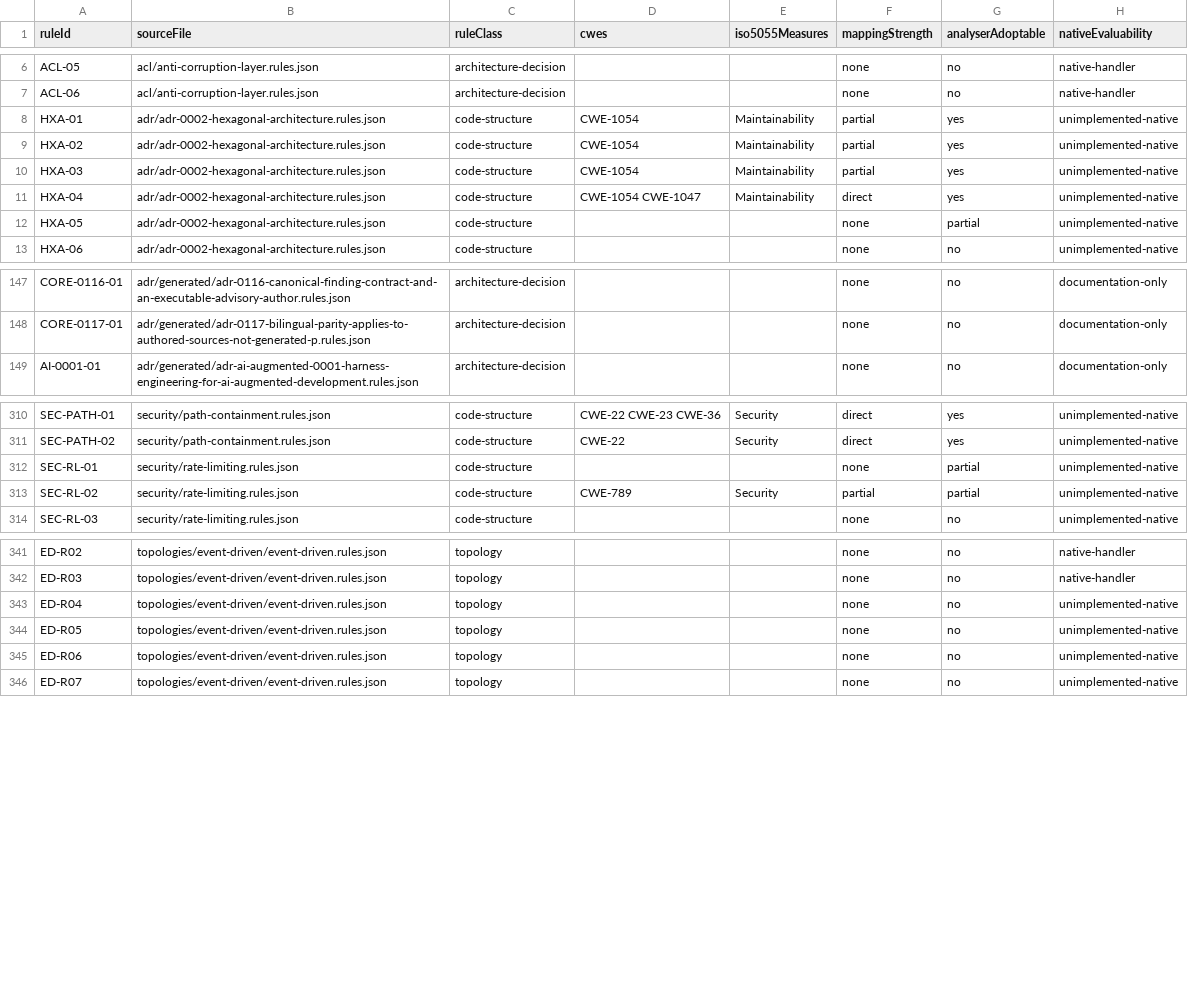
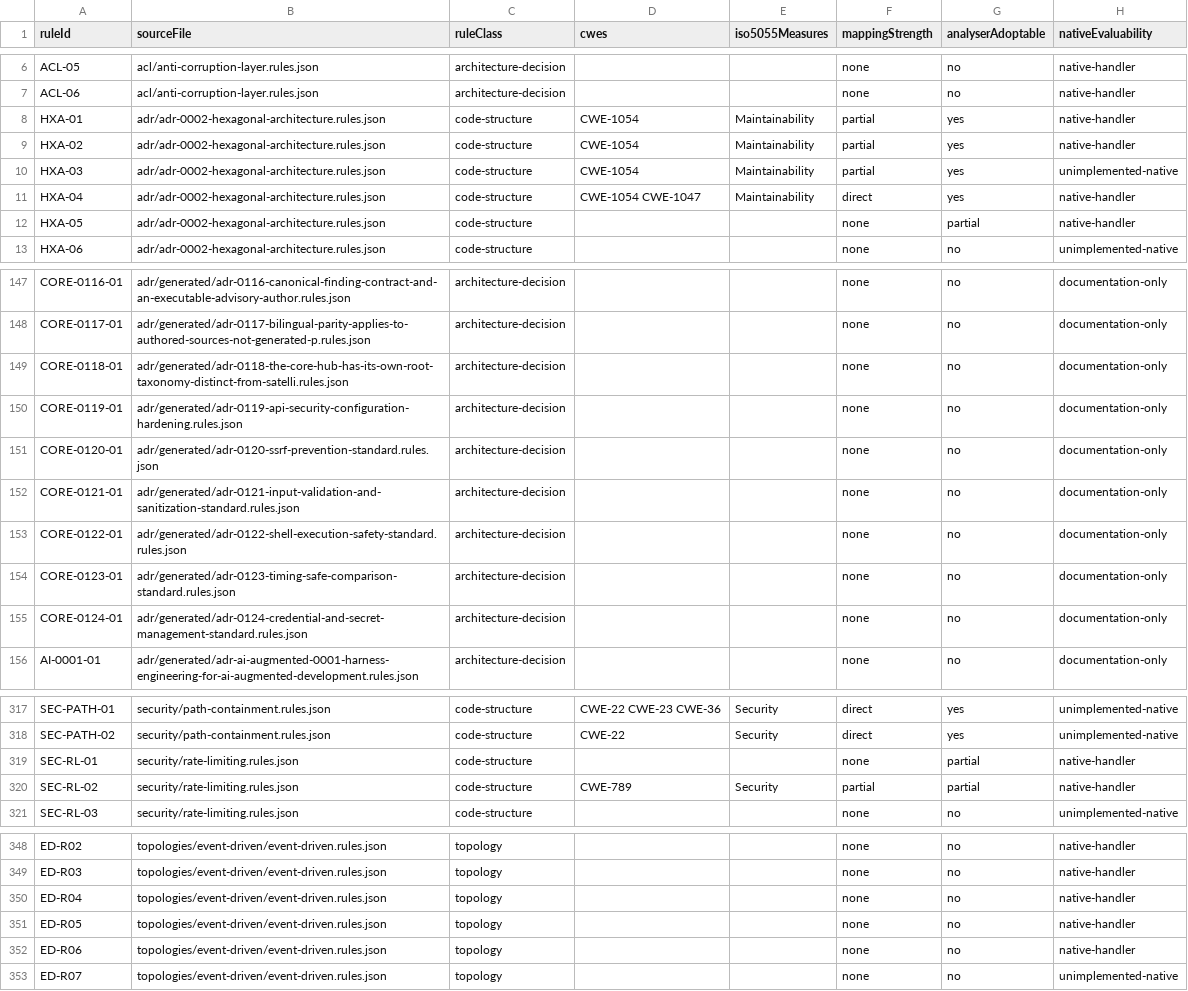
Before and after one commit to beyondnetcode/evolith_arch32, a CSV file: src/rulesets/standards/iso-5055-mapping.csv, drawn as a sheet; only a part is shown, gaps mark what is left out; the diff covers the shown part only.

```diff
--- a/src/rulesets/standards/iso-5055-mapping.csv
+++ b/src/rulesets/standards/iso-5055-mapping.csv
@@ -7,7 +7,7 @@ ACL-05,acl/anti-corruption-layer.rules.json,architecture-decision,,,none,no,nati
 ACL-06,acl/anti-corruption-layer.rules.json,architecture-decision,,,none,no,native-handler
-HXA-01,adr/adr-0002-hexagonal-architecture.rules.json,code-structure,CWE-1054,Maintainability,partial,yes,unimplemented-native
-HXA-02,adr/adr-0002-hexagonal-architecture.rules.json,code-structure,CWE-1054,Maintainability,partial,yes,unimplemented-native
+HXA-01,adr/adr-0002-hexagonal-architecture.rules.json,code-structure,CWE-1054,Maintainability,partial,yes,native-handler
+HXA-02,adr/adr-0002-hexagonal-architecture.rules.json,code-structure,CWE-1054,Maintainability,partial,yes,native-handler
 HXA-03,adr/adr-0002-hexagonal-architecture.rules.json,code-structure,CWE-1054,Maintainability,partial,yes,unimplemented-native
-HXA-04,adr/adr-0002-hexagonal-architecture.rules.json,code-structure,CWE-1054 CWE-1047,Maintainability,direct,yes,unimplemented-native
-HXA-05,adr/adr-0002-hexagonal-architecture.rules.json,code-structure,,,none,partial,unimplemented-native
+HXA-04,adr/adr-0002-hexagonal-architecture.rules.json,code-structure,CWE-1054 CWE-1047,Maintainability,direct,yes,native-handler
+HXA-05,adr/adr-0002-hexagonal-architecture.rules.json,code-structure,,,none,partial,native-handler
 HXA-06,adr/adr-0002-hexagonal-architecture.rules.json,code-structure,,,none,no,unimplemented-native
@@ -148,2 +148,9 @@ CORE-0116-01,adr/generated/adr-0116-canonical-finding-contract-and-an-executable
 CORE-0117-01,adr/generated/adr-0117-bilingual-parity-applies-to-authored-sources-not-generated-p.rules.json,architecture-decision,,,none,no,documentation-only
+CORE-0118-01,adr/generated/adr-0118-the-core-hub-has-its-own-root-taxonomy-distinct-from-satelli.rules.json,architecture-decision,,,none,no,documentation-only
+CORE-0119-01,adr/generated/adr-0119-api-security-configuration-hardening.rules.json,architecture-decision,,,none,no,documentation-only
+CORE-0120-01,adr/generated/adr-0120-ssrf-prevention-standard.rules.json,architecture-decision,,,none,no,documentation-only
+CORE-0121-01,adr/generated/adr-0121-input-validation-and-sanitization-standard.rules.json,architecture-decision,,,none,no,documentation-only
+CORE-0122-01,adr/generated/adr-0122-shell-execution-safety-standard.rules.json,architecture-decision,,,none,no,documentation-only
+CORE-0123-01,adr/generated/adr-0123-timing-safe-comparison-standard.rules.json,architecture-decision,,,none,no,documentation-only
+CORE-0124-01,adr/generated/adr-0124-credential-and-secret-management-standard.rules.json,architecture-decision,,,none,no,documentation-only
 AI-0001-01,adr/generated/adr-ai-augmented-0001-harness-engineering-for-ai-augmented-development.rules.json,architecture-decision,,,none,no,documentation-only
@@ -311,4 +318,4 @@ SEC-PATH-01,security/path-containment.rules.json,code-structure,CWE-22 CWE-23 CW
 SEC-PATH-02,security/path-containment.rules.json,code-structure,CWE-22,Security,direct,yes,unimplemented-native
-SEC-RL-01,security/rate-limiting.rules.json,code-structure,,,none,partial,unimplemented-native
-SEC-RL-02,security/rate-limiting.rules.json,code-structure,CWE-789,Security,partial,partial,unimplemented-native
+SEC-RL-01,security/rate-limiting.rules.json,code-structure,,,none,partial,native-handler
+SEC-RL-02,security/rate-limiting.rules.json,code-structure,CWE-789,Security,partial,partial,native-handler
 SEC-RL-03,security/rate-limiting.rules.json,code-structure,,,none,no,unimplemented-native
@@ -342,5 +349,5 @@ ED-R02,topologies/event-driven/event-driven.rules.json,topology,,,none,no,native
 ED-R03,topologies/event-driven/event-driven.rules.json,topology,,,none,no,native-handler
-ED-R04,topologies/event-driven/event-driven.rules.json,topology,,,none,no,unimplemented-native
-ED-R05,topologies/event-driven/event-driven.rules.json,topology,,,none,no,unimplemented-native
-ED-R06,topologies/event-driven/event-driven.rules.json,topology,,,none,no,unimplemented-native
+ED-R04,topologies/event-driven/event-driven.rules.json,topology,,,none,no,native-handler
+ED-R05,topologies/event-driven/event-driven.rules.json,topology,,,none,no,native-handler
+ED-R06,topologies/event-driven/event-driven.rules.json,topology,,,none,no,native-handler
 ED-R07,topologies/event-driven/event-driven.rules.json,topology,,,none,no,unimplemented-native
```
Also changed, not shown: 3 edited cells elsewhere in this file, 6 other files.
